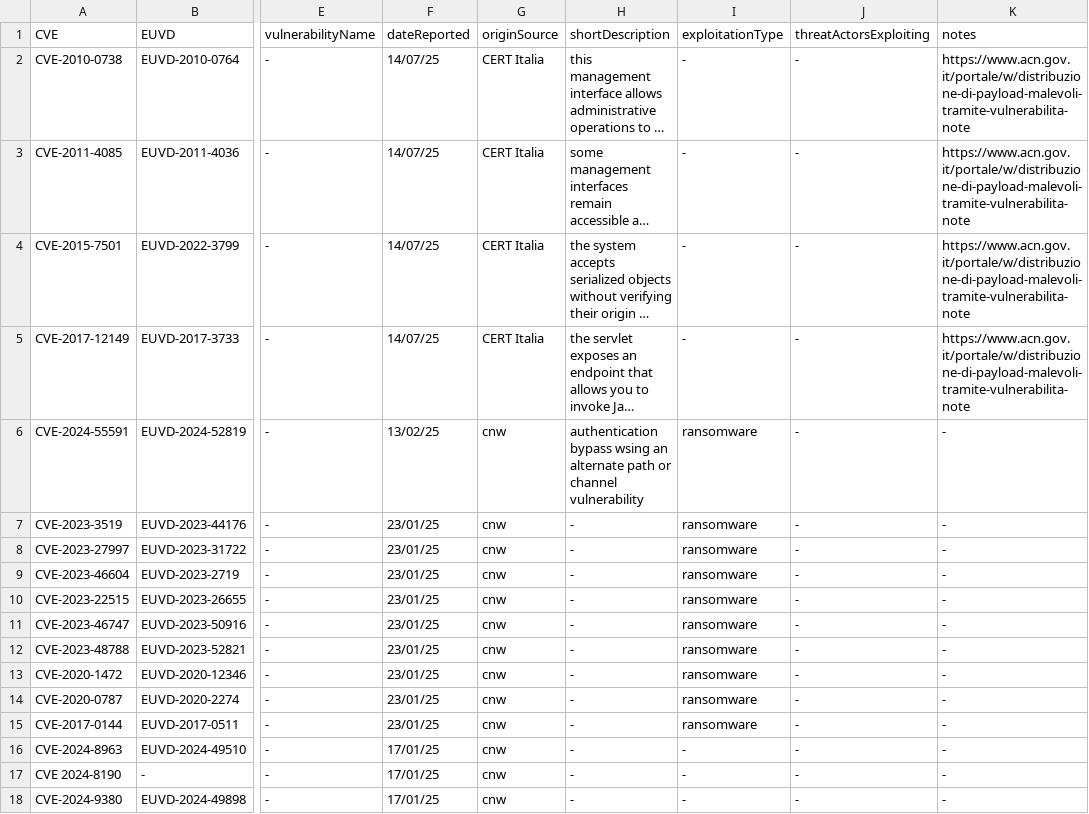
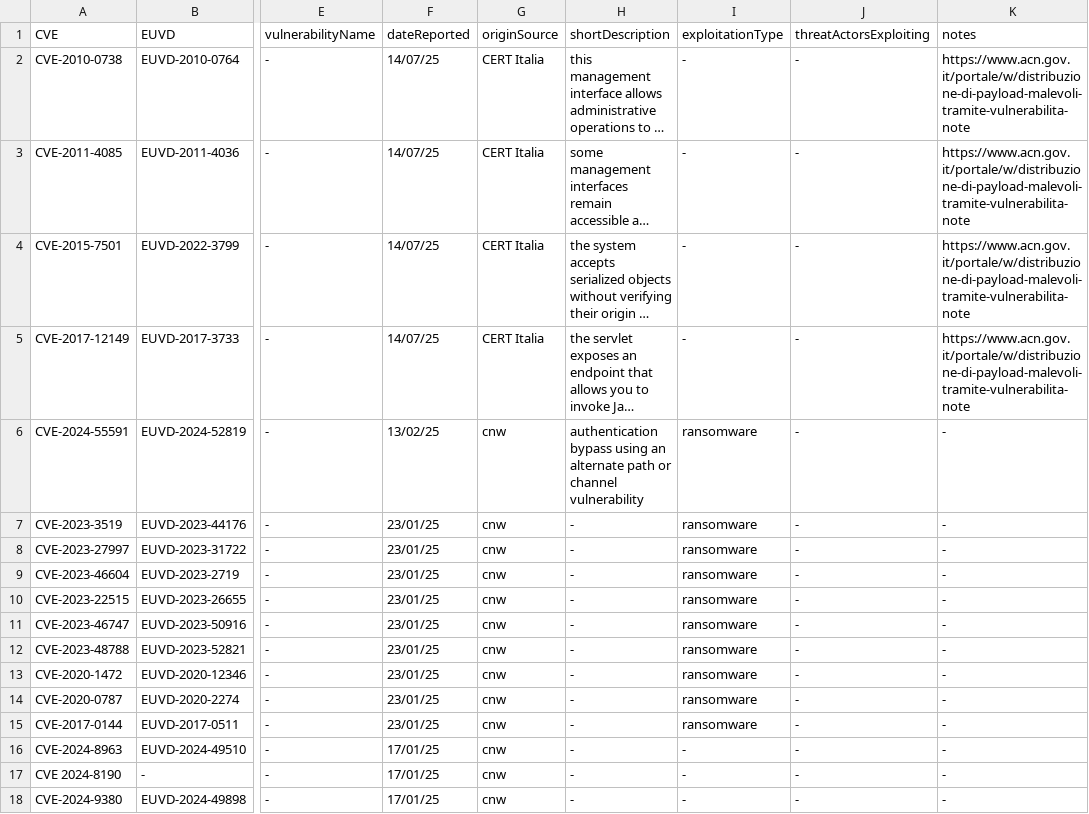
Before and after one commit to enisaeu/CNW, a CSV file: kev.csv, drawn as a sheet; only a part is shown, gaps mark what is left out; long unchanged cells end in …; the diff names each change by its address in the sheet, - before the commit and + after, or states it on an @@ line.

Commit message:
Update kev.csv

```diff
--- a/kev.csv
+++ b/kev.csv
-H6 (shortDescription): authentication bypass wsing an alternate…
+H6 (shortDescription): authentication bypass using an alternate…
```
